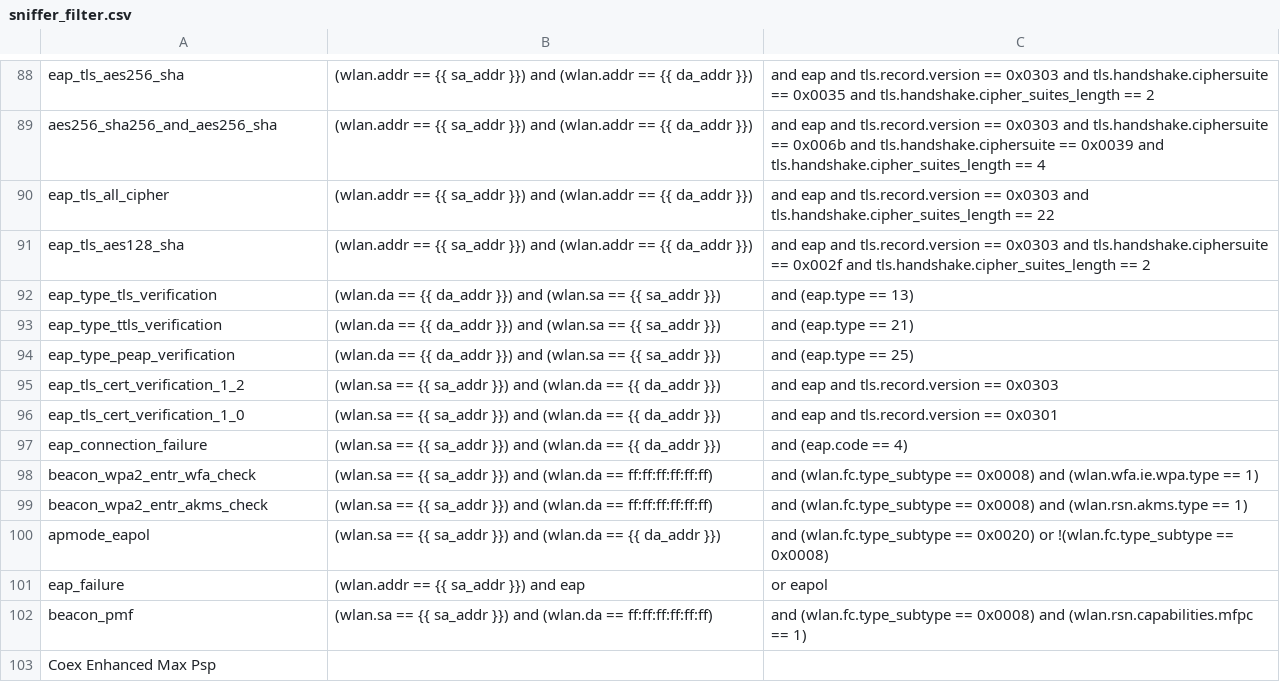
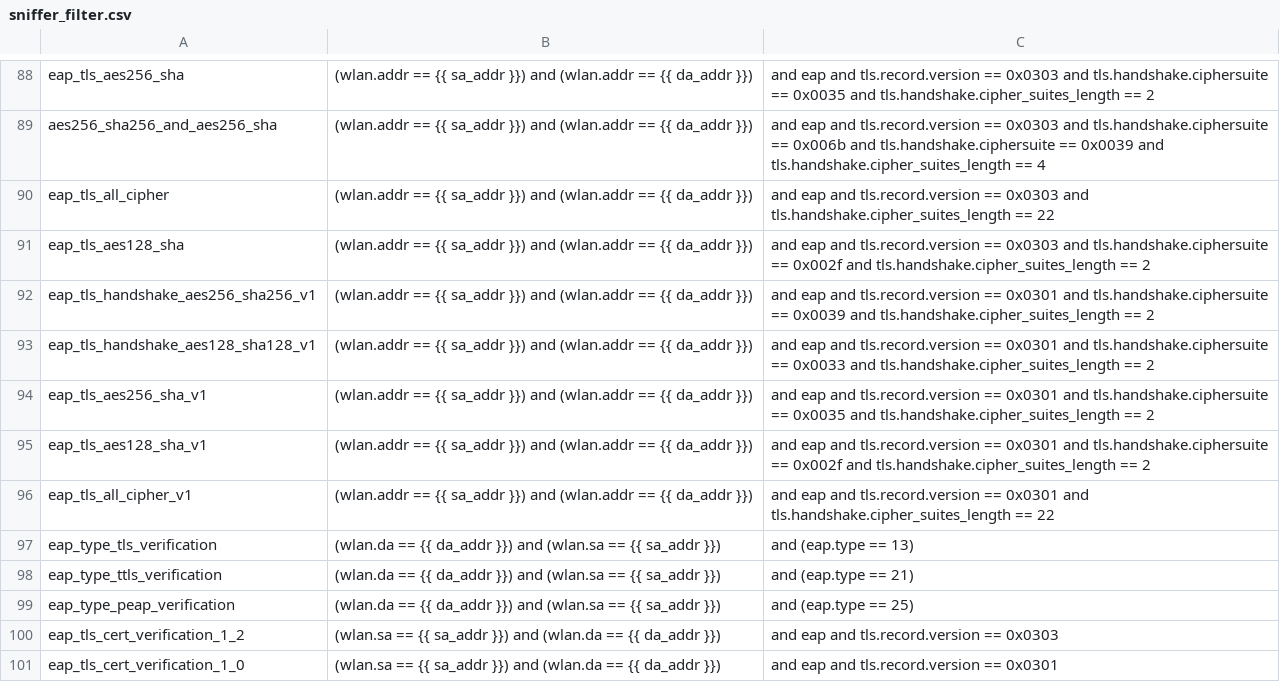
Before and after one commit to avinashsilabs/Sample_App_Automation_utf, a CSV file: config/sniffer_filter.csv, drawn as a sheet; only a part is shown, gaps mark what is left out; the shorter side is filled out with more unchanged rows.

Commit message:
Pull request #2262: Added new sniffer filters and new test cases.
Merge in IOT_INFRA_SW/utf_wifi from WIFI_BT_UTFHELP-3070-wsdk-automation-adding-the-sniffer-packet-filters-for-draeger-new-filters to release/milestone50

Squashed commit of the following:

commit b1ea6ecf14efb04cc0c622448cd6a3147e6869d9
Author: benazeer <nazeer.kz@gmail.com>
Date:   Thu Nov 16 19:15:43 2023 +0530

    Added new sniffer filters and new test cases.

```diff
--- a/config/sniffer_filter.csv
+++ b/config/sniffer_filter.csv
@@ -91,2 +91,7 @@ eap_tls_all_cipher,(wlan.addr == {{ sa_addr }}) and (wlan.addr == {{ da_addr }})
 eap_tls_aes128_sha,(wlan.addr == {{ sa_addr }}) and (wlan.addr == {{ da_addr }}), and eap and tls.record.version == 0x0303 and tls.handshake.ciphersuite == 0x002f and tls.handshake.cipher_suites_length == 2
+eap_tls_handshake_aes256_sha256_v1,(wlan.addr == {{ sa_addr }}) and (wlan.addr == {{ da_addr }}), and eap and tls.record.version == 0x0301 and tls.handshake.ciphersuite == 0x0039 and tls.handshake.cipher_suites_length == 2
+eap_tls_handshake_aes128_sha128_v1,(wlan.addr == {{ sa_addr }}) and (wlan.addr == {{ da_addr }}), and eap and tls.record.version == 0x0301 and tls.handshake.ciphersuite == 0x0033 and tls.handshake.cipher_suites_length == 2
+eap_tls_aes256_sha_v1,(wlan.addr == {{ sa_addr }}) and (wlan.addr == {{ da_addr }}), and eap and tls.record.version == 0x0301 and tls.handshake.ciphersuite == 0x0035 and tls.handshake.cipher_suites_length == 2
+eap_tls_aes128_sha_v1,(wlan.addr == {{ sa_addr }}) and (wlan.addr == {{ da_addr }}), and eap and tls.record.version == 0x0301 and tls.handshake.ciphersuite == 0x002f and tls.handshake.cipher_suites_length == 2
+eap_tls_all_cipher_v1,(wlan.addr == {{ sa_addr }}) and (wlan.addr == {{ da_addr }}), and eap and tls.record.version == 0x0301 and tls.handshake.cipher_suites_length == 22
 eap_type_tls_verification,(wlan.da == {{ da_addr }}) and (wlan.sa == {{ sa_addr }}), and (eap.type == 13)
```
Also changed, not shown: 1 other file.
